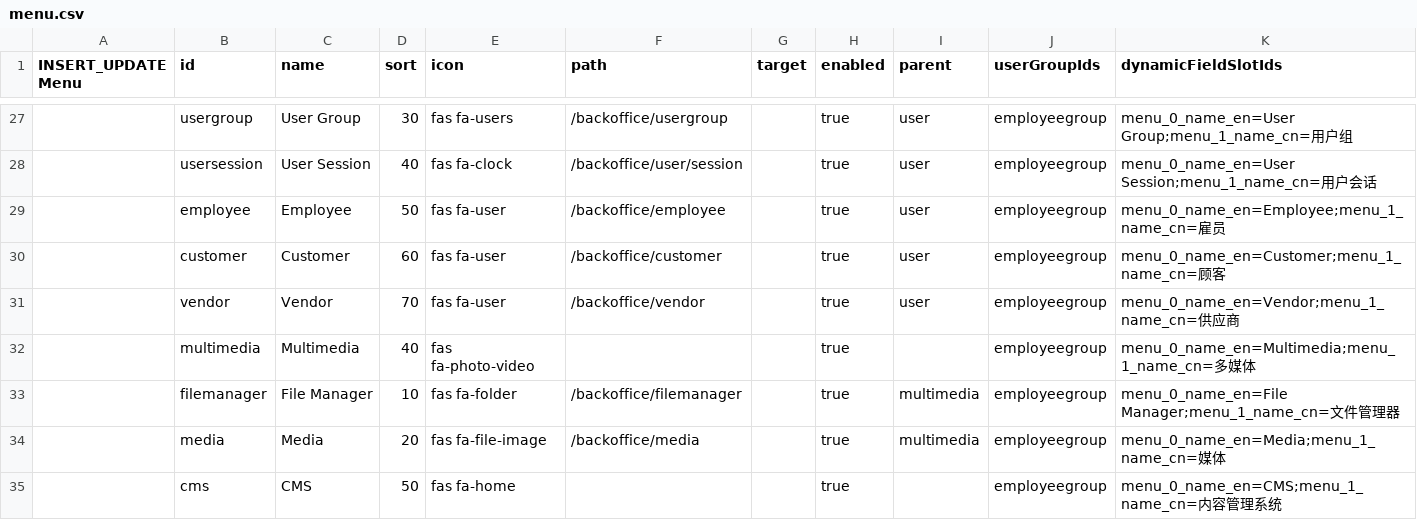
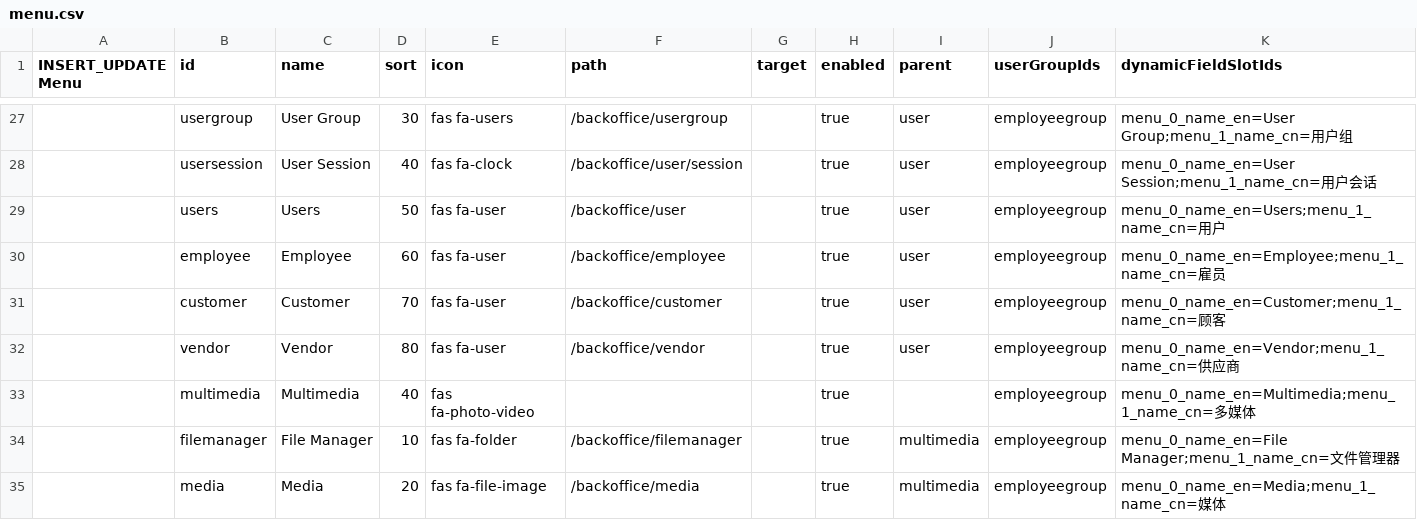
Before and after one commit to williamtanws/beanframework, a CSV file: bin/modules/core/src/main/resources/import/menu.csv, drawn as a sheet; only a part is shown, gaps mark what is left out; the shorter side is filled out with more unchanged rows.

```diff
--- a/bin/modules/core/src/main/resources/import/menu.csv
+++ b/bin/modules/core/src/main/resources/import/menu.csv
@@ -28,5 +28,6 @@ INSERT_UPDATE Menu,id,name,sort,icon,path,target,enabled,parent,userGroupIds,dyn
 ,usersession			,User Session			,40	,fas fa-clock		,/backoffice/user/session			,,true,user			,employeegroup				,menu_0_name_en=User Session;menu_1_name_cn=用户会话
-,employee				,Employee				,50	,fas fa-user		,/backoffice/employee				,,true,user			,employeegroup				,menu_0_name_en=Employee;menu_1_name_cn=雇员
-,customer				,Customer				,60	,fas fa-user		,/backoffice/customer				,,true,user			,employeegroup				,menu_0_name_en=Customer;menu_1_name_cn=顾客
-,vendor					,Vendor					,70	,fas fa-user		,/backoffice/vendor					,,true,user			,employeegroup				,menu_0_name_en=Vendor;menu_1_name_cn=供应商
+,users					,Users					,50	,fas fa-user		,/backoffice/user					,,true,user			,employeegroup				,menu_0_name_en=Users;menu_1_name_cn=用户
+,employee				,Employee				,60	,fas fa-user		,/backoffice/employee				,,true,user			,employeegroup				,menu_0_name_en=Employee;menu_1_name_cn=雇员
+,customer				,Customer				,70	,fas fa-user		,/backoffice/customer				,,true,user			,employeegroup				,menu_0_name_en=Customer;menu_1_name_cn=顾客
+,vendor					,Vendor					,80	,fas fa-user		,/backoffice/vendor					,,true,user			,employeegroup				,menu_0_name_en=Vendor;menu_1_name_cn=供应商
 ,multimedia				,Multimedia				,40	,fas fa-photo-video	,									,,true,				,employeegroup				,menu_0_name_en=Multimedia;menu_1_name_cn=多媒体
```
Also changed, not shown: bin/modules/core/src/main/resources/import/configuration.csv, bin/modules/core/src/main/resources/import/dynamicfieldtemplate.csv, 37 other files.
